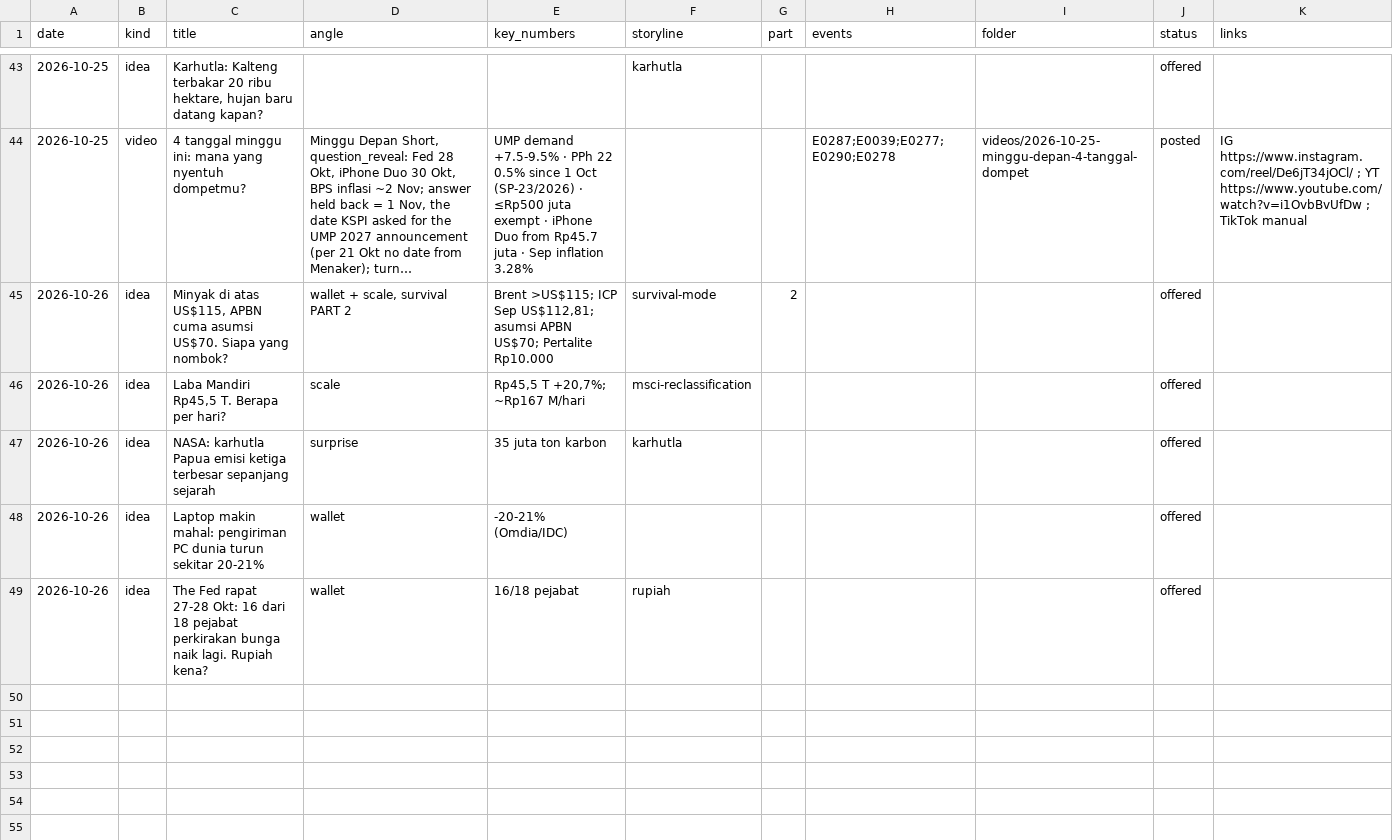
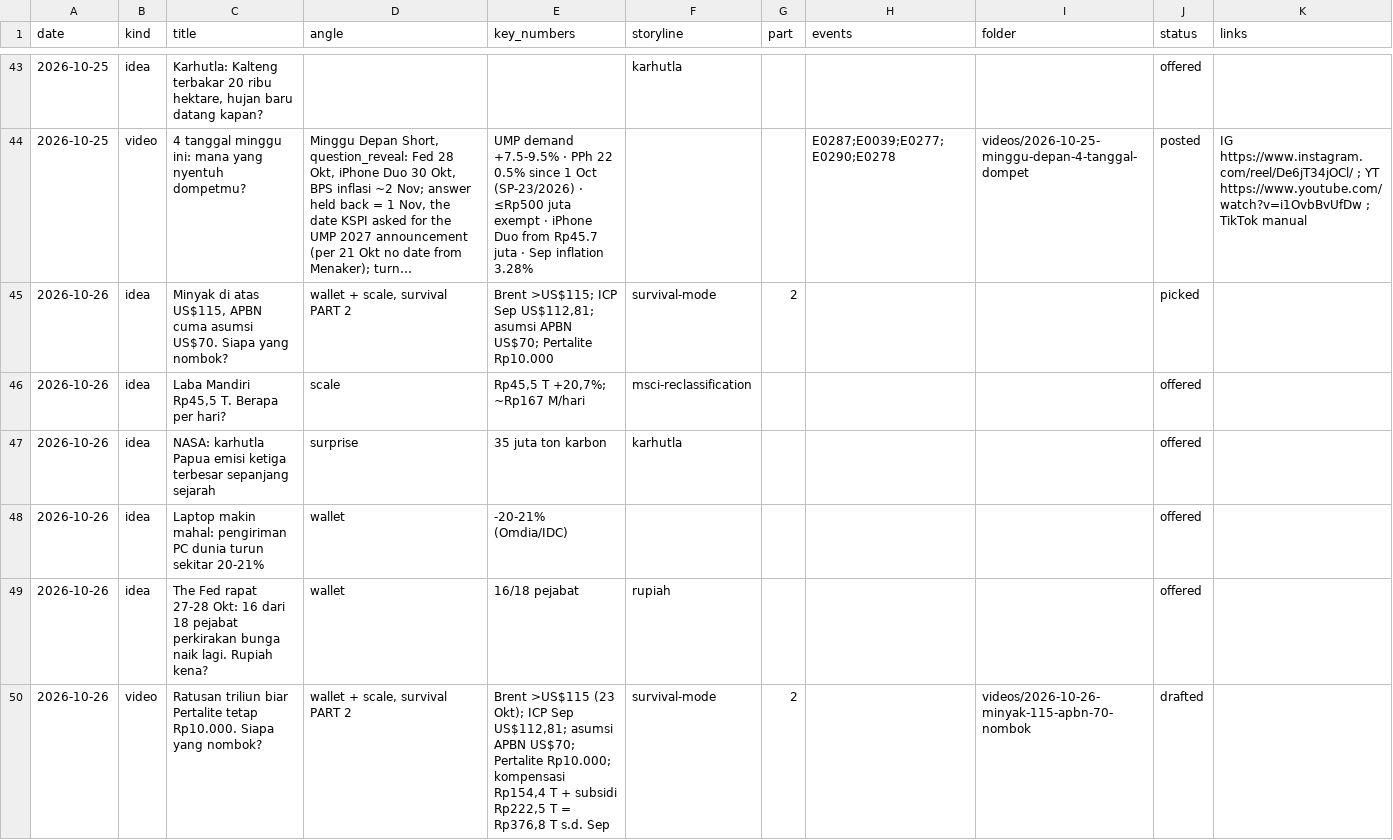
Before and after one commit to psatyadarma/explainer-studio, a CSV file: accounts/rangkumindong/knowledge/covered.csv, drawn as a sheet; only a part is shown, gaps mark what is left out; long unchanged cells end in …; the diff names each change by its address in the sheet, - before the commit and + after, or states it on an @@ line.

```diff
--- a/accounts/rangkumindong/knowledge/covered.csv
+++ b/accounts/rangkumindong/knowledge/covered.csv
-J45 (status): offered
+J45 (status): picked
+row 50: 2026-10-26 | video | Ratusan triliun biar Pertalite tetap Rp10.000. Siapa yang nombok? | wallet + scale, survival PART 2 | Brent >US$115 (23 Okt); ICP Sep US$112,81; asumsi APBN US$70; Pertalite Rp10.000; kompensasi Rp154,4 T + subsidi Rp222,5 T = Rp376,8 T s.d. Sep | survival-mode | 2 |  | videos/2026-10-26-minyak-115-apbn-70-nombok | drafted
```
Also changed, not shown: 56 other files.
